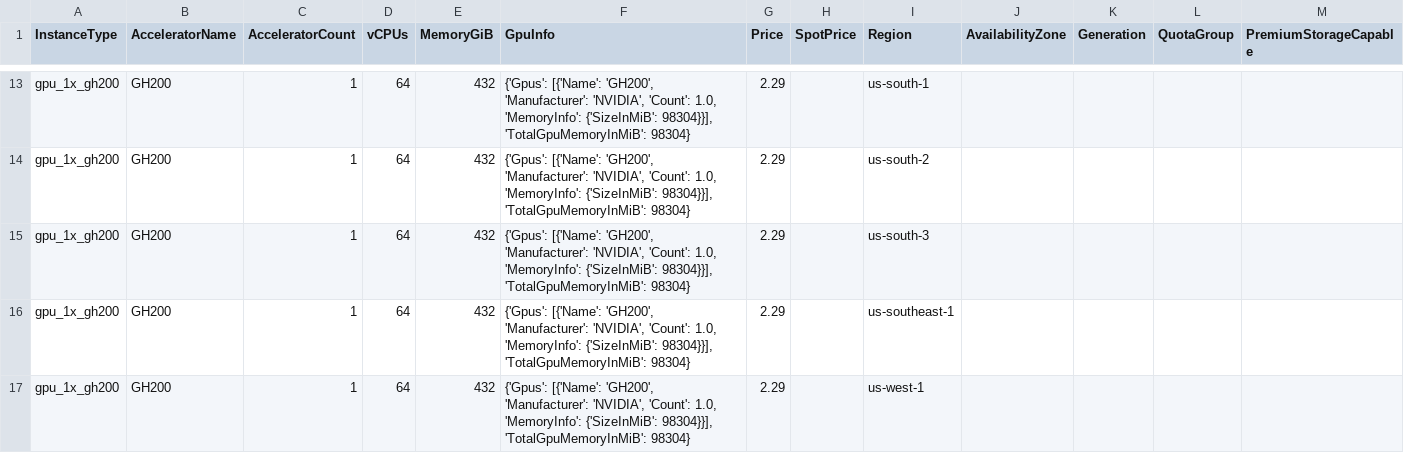
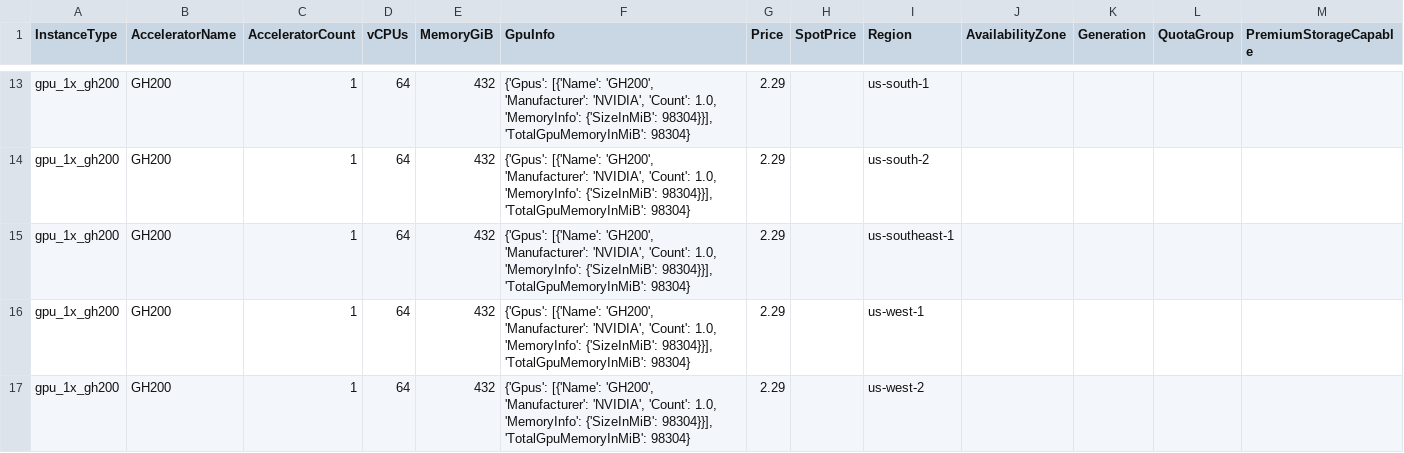
Before and after one commit to anycloud-sh/catalog, a CSV file: lambda/vms.csv, drawn as a sheet; only a part is shown, gaps mark what is left out; the shorter side is filled out with more unchanged rows; the diff covers the shown part only; the diff names each change by its address in the sheet, - before the commit and + after, or states it on an @@ line.

```diff
--- a/lambda/vms.csv
+++ b/lambda/vms.csv
-row 15: gpu_1x_gh200 | GH200 | 1 | 64 | 432 | {'Gpus': [{'Name': 'GH200', 'Manufacturer': 'NVIDIA', 'Count': 1.0, 'MemoryInfo': {'SizeInMiB': 98304}}], 'TotalGpuMemoryInMiB': 98304} | 2.29 |  | us-south-3
```
Also changed, not shown: 23 removed rows elsewhere in this file, vast/vms.csv, 2 other files.
